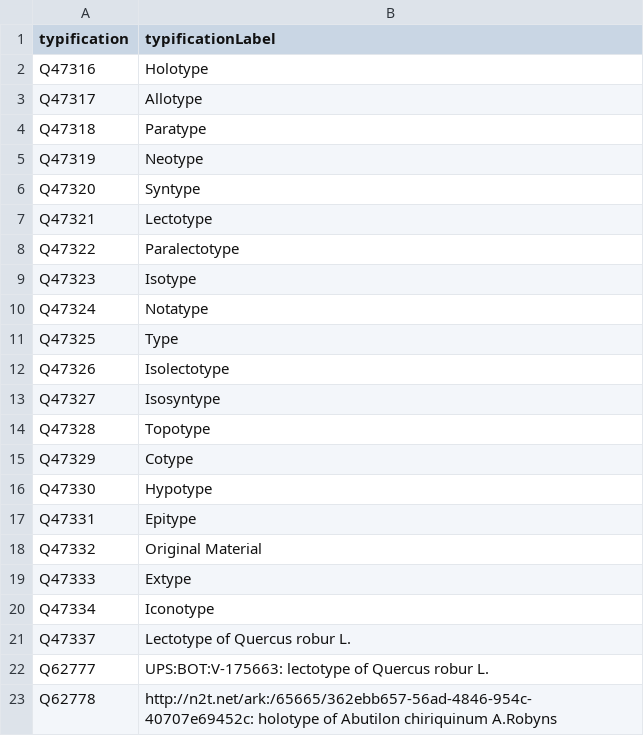
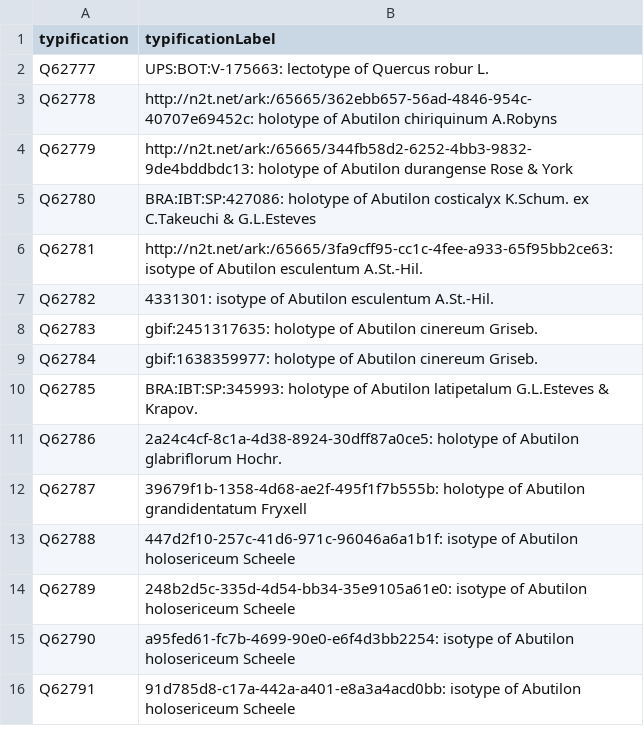
Before and after one commit to matdillen/ttrypes, a TSV file: imported/typificationsimported.tsv, drawn as a sheet; only a part is shown; the shorter side is filled out with more unchanged rows.

```diff
--- a/imported/typificationsimported.tsv
+++ b/imported/typificationsimported.tsv
@@ -1,22 +1,2 @@
 typification	typificationLabel
-Q47316	Holotype
-Q47317	Allotype
-Q47318	Paratype
-Q47319	Neotype
-Q47320	Syntype
-Q47321	Lectotype
-Q47322	Paralectotype
-Q47323	Isotype
-Q47324	Notatype
-Q47325	Type
-Q47326	Isolectotype
-Q47327	Isosyntype
-Q47328	Topotype
-Q47329	Cotype
-Q47330	Hypotype
-Q47331	Epitype
-Q47332	Original Material
-Q47333	Extype
-Q47334	Iconotype
-Q47337	Lectotype of Quercus robur L.
 Q62777	UPS:BOT:V-175663: lectotype of Quercus robur L.
```
Also changed, not shown: 12 other files.
